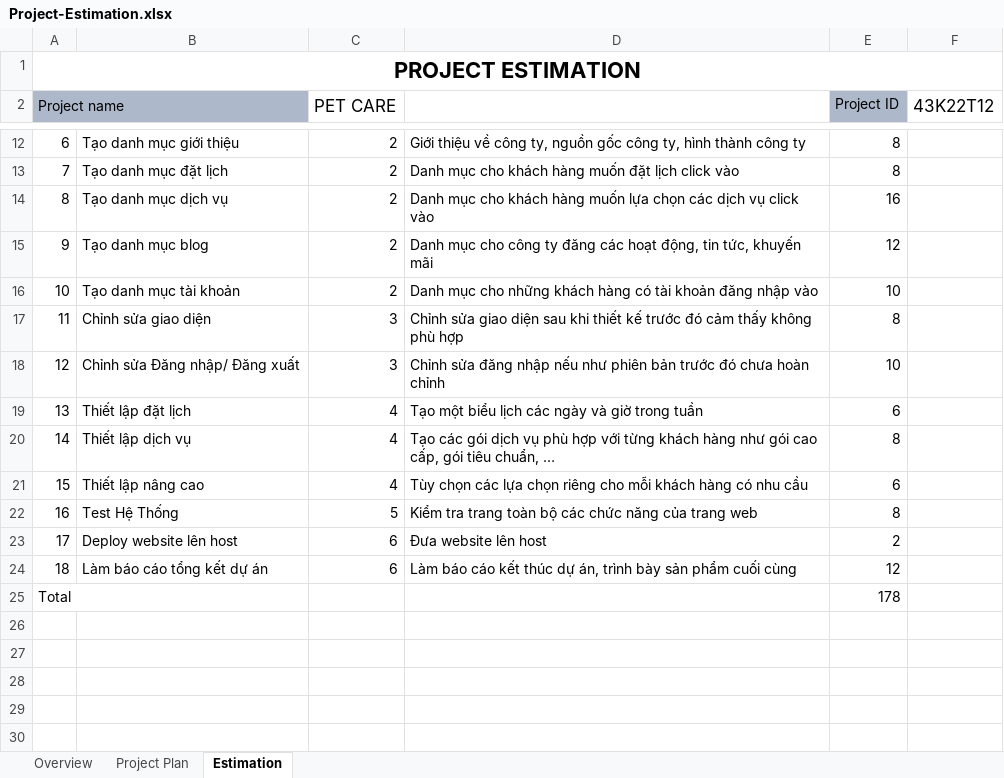
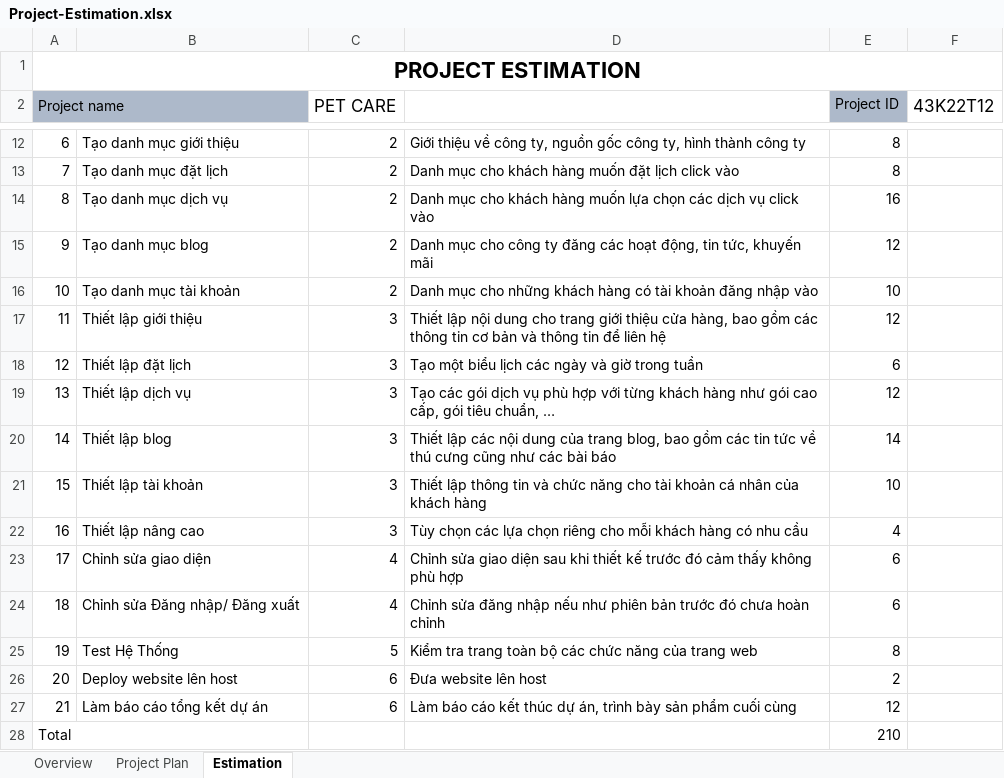
Before and after one commit to su11999/43K22T12, an Excel workbook: Project-Estimation.xlsx, sheet Estimation, drawn as a sheet; only a part is shown, gaps mark what is left out; values as stored, in another font and other column widths than the file's, no borders; removed rows and columns are numbered as before the commit, all else as after; the diff names each change by its address in the sheet, - before the commit and + after, or states it on an @@ line.

```diff
--- a/Project-Estimation.xlsx (sheet Estimation)
+++ b/Project-Estimation.xlsx (sheet Estimation)
-row 17: 11 | Chỉnh sửa giao diện | 3 | Chỉnh sửa giao diện sau khi thiết kế trước đó cảm thấy không phù hợp | 8
-row 18: 12 | Chỉnh sửa Đăng nhập/ Đăng xuất | 3 | Chỉnh sửa đăng nhập nếu như phiên bản trước đó chưa hoàn chỉnh | 10
+row 17: 11 | Thiết lập giới thiệu | 3 | Thiết lập nội dung cho trang giới thiệu cửa hàng, bao gồm các thông tin cơ bản và thông tin để liên hệ | 12
@@ column A (Project name) renumbered between rows 18 and 27 @@
-C18:C19 (PET CARE): 4
+C18:C19 (PET CARE): 3
-E19 (Project ID): 8
+E19 (Project ID): 12
+row 20: 14 | Thiết lập blog | 3 | Thiết lập các nội dung của trang blog, bao gồm các tin tức về thú cưng cũng như các bài báo | 14
+row 21: 15 | Thiết lập tài khoản | 3 | Thiết lập thông tin và chức năng cho tài khoản cá nhân của khách hàng | 10
-C22 (PET CARE): 4
+C22 (PET CARE): 3
-E22 (Project ID): 6
+E22 (Project ID): 4
+row 23: 17 | Chỉnh sửa giao diện | 4 | Chỉnh sửa giao diện sau khi thiết kế trước đó cảm thấy không phù hợp | 6
+row 24: 18 | Chỉnh sửa Đăng nhập/ Đăng xuất | 4 | Chỉnh sửa đăng nhập nếu như phiên bản trước đó chưa hoàn chỉnh | 6
-E28 (Project ID): 178
+E28 (Project ID): 210
```
Also changed, not shown: sheet Project Plan, sheet Overview.
